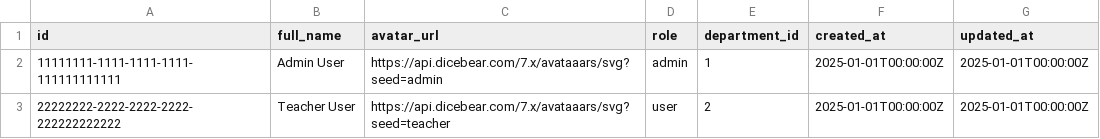
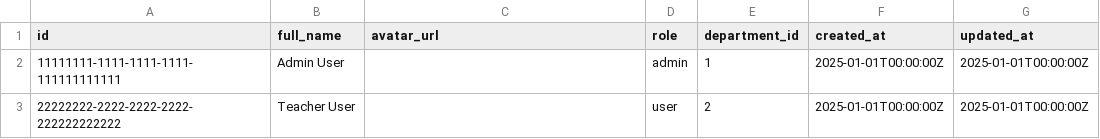
Before and after one commit to echoverseitpypez-ai/echoverse-support-system, a CSV file: db/csv/profiles.csv, drawn as a sheet.

```diff
--- a/db/csv/profiles.csv
+++ b/db/csv/profiles.csv
@@ -1,3 +1,3 @@
 id,full_name,avatar_url,role,department_id,created_at,updated_at
-11111111-1111-1111-1111-111111111111,Admin User,https://api.dicebear.com/7.x/avataaars/svg?seed=admin,admin,1,2025-01-01T00:00:00Z,2025-01-01T00:00:00Z
-22222222-2222-2222-2222-222222222222,Teacher User,https://api.dicebear.com/7.x/avataaars/svg?seed=teacher,user,2,2025-01-01T00:00:00Z,2025-01-01T00:00:00Z
+11111111-1111-1111-1111-111111111111,Admin User,,admin,1,2025-01-01T00:00:00Z,2025-01-01T00:00:00Z
+22222222-2222-2222-2222-222222222222,Teacher User,,user,2,2025-01-01T00:00:00Z,2025-01-01T00:00:00Z
```
Also changed, not shown: 8 other files.
